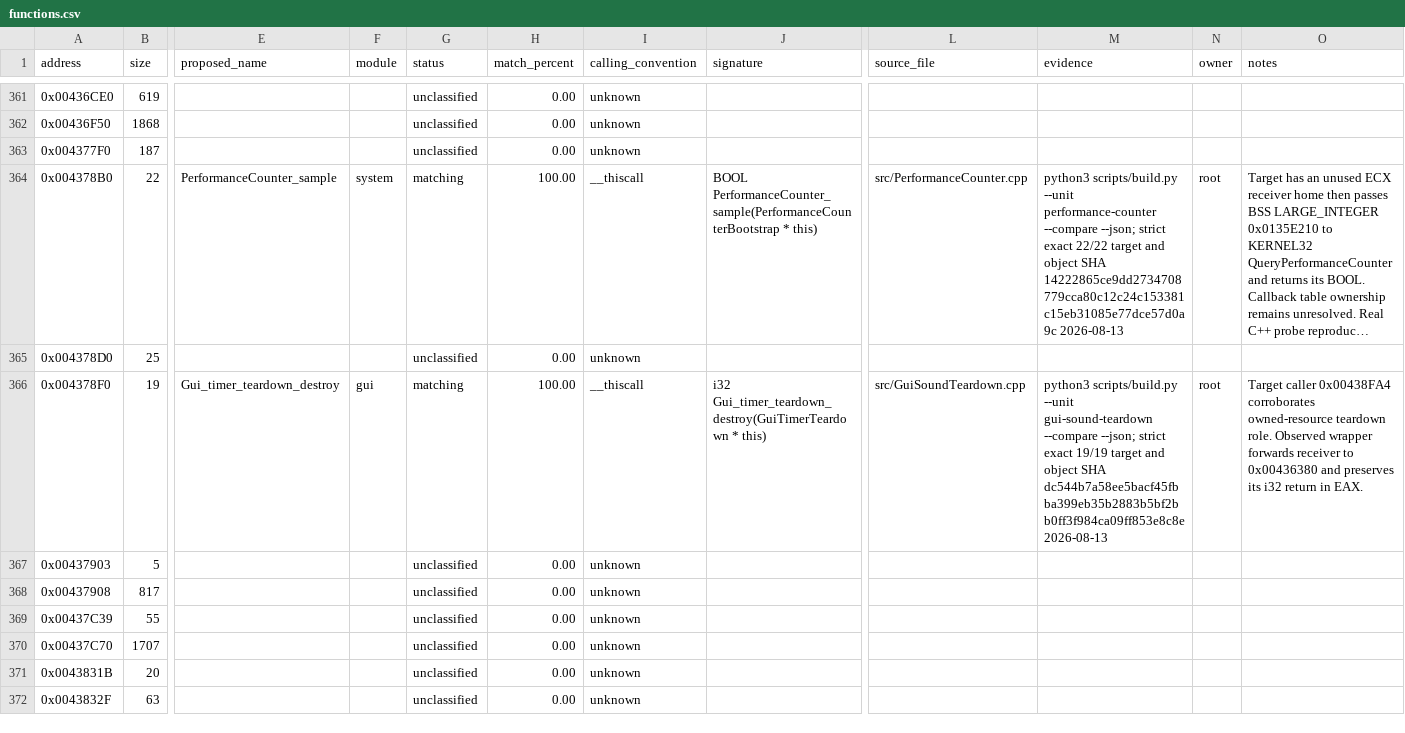
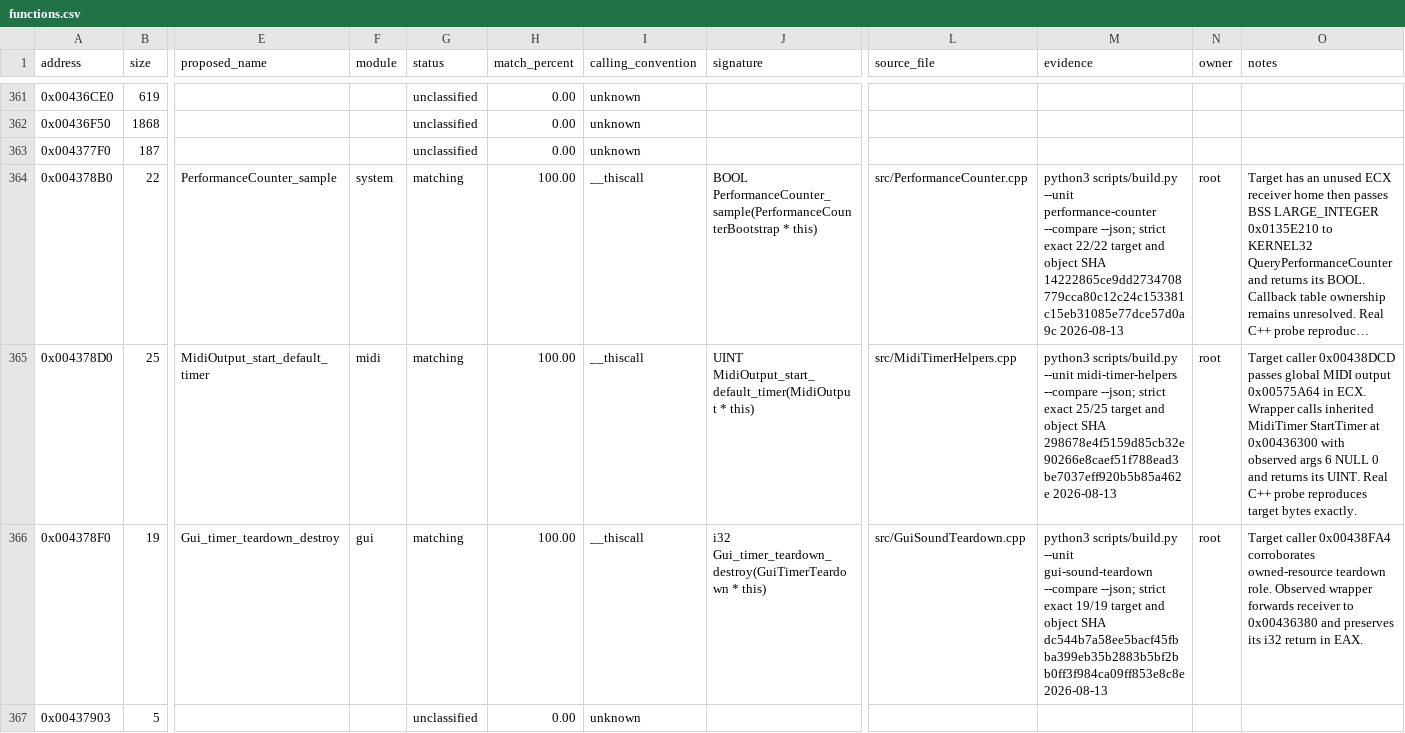
Before and after one commit to N0zoM1z0/th07, a CSV file: config/functions.csv, drawn as a sheet; only a part is shown, gaps mark what is left out; the shorter side is filled out with more unchanged rows; long unchanged cells end in …; the diff names each change by its address in the sheet, - before the commit and + after, or states it on an @@ line.

Commit message:
Match default MIDI timer wrapper in C++

```diff
--- a/config/functions.csv
+++ b/config/functions.csv
-E365 (proposed_name): (empty)
+E365 (proposed_name): MidiOutput_start_default_timer
-F365 (module): (empty)
+F365 (module): midi
-G365 (status): unclassified
+G365 (status): matching
-H365 (match_percent): 0.00
+H365 (match_percent): 100.00
-I365 (calling_convention): unknown
+I365 (calling_convention): __thiscall
-J365 (signature): (empty)
+J365 (signature): UINT MidiOutput_start_default_timer(MidiOutput * this)
-L365 (source_file): (empty)
+L365 (source_file): src/MidiTimerHelpers.cpp
-M365 (evidence): (empty)
+M365 (evidence): python3 scripts/build.py --unit midi-timer-helpers --compare --json; strict exact 25/25 target and object SHA 298678e4f5159d85cb32e90266e8caef51f788ead3be7037eff920b5b85a462e 2026-08-13
-N365 (owner): (empty)
+N365 (owner): root
-O365 (notes): (empty)
+O365 (notes): Target caller 0x00438DCD passes global MIDI output 0x00575A64 in ECX. Wrapper calls inherited MidiTimer StartTimer at 0x00436300 with observed args 6 NULL 0 and returns its UINT. Real C++ probe reproduces target bytes exactly.
```
Also changed, not shown: 5 other files.
